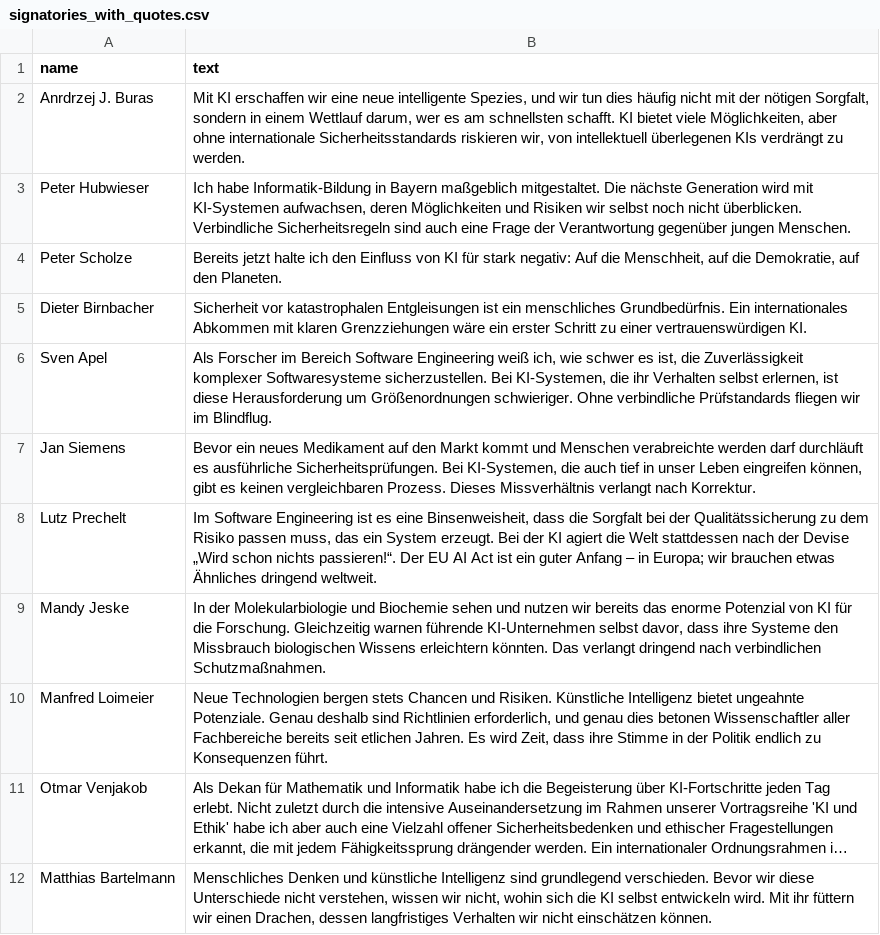
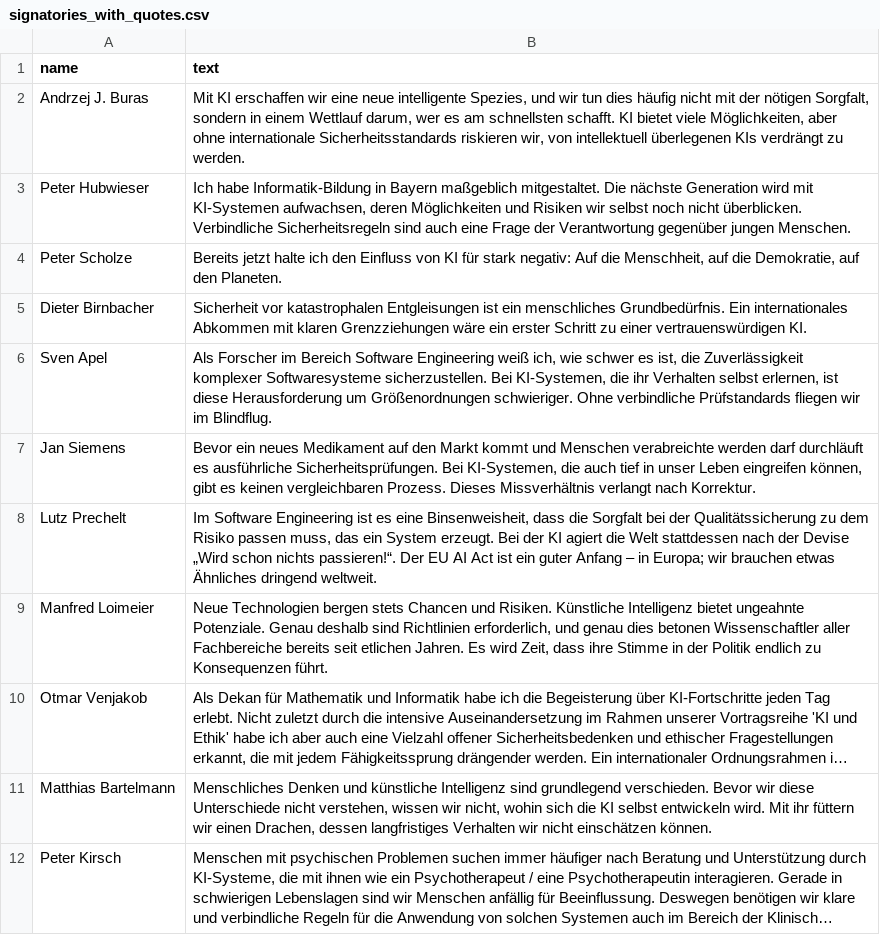
Before and after one commit to SimonSkade1/PauseAI-Germany-Website, a CSV file: scripts/signatories_with_quotes.csv, drawn as a sheet; only a part is shown; the shorter side is filled out with more unchanged rows; long unchanged cells end in ….

Commit message:
remove mandy

```diff
--- a/scripts/signatories_with_quotes.csv
+++ b/scripts/signatories_with_quotes.csv
@@ -1,3 +1,3 @@
 name,text
-Anrdrzej J. Buras,"Mit KI erschaffen wir eine neue intelligente Spezies, und wir tun dies häufig nicht mit der nötigen Sorgfalt, sondern in einem Wettlauf darum, wer es am schnellsten schafft. KI bietet viele Möglichkeiten, aber ohne internationale Sicherheitsstandards riskieren wir, von intellektuell überlegenen KIs verdrängt zu werden."
+Andrzej J. Buras,"Mit KI erschaffen wir eine neue intelligente Spezies, und wir tun dies häufig nicht mit der nötigen Sorgfalt, sondern in einem Wettlauf darum, wer es am schnellsten schafft. KI bietet viele Möglichkeiten, aber ohne internationale Sicherheitsstandards riskieren wir, von intellektuell überlegenen KIs verdrängt zu werden."
 Peter Hubwieser,"Ich habe Informatik-Bildung in Bayern maßgeblich mitgestaltet. Die nächste Generation wird mit KI-Systemen aufwachsen, deren Möglichkeiten und Risiken wir selbst noch nicht überblicken. Verbindliche Sicherheitsregeln sind auch eine Frage der Verantwortung gegenüber jungen Menschen."
@@ -8,3 +8,2 @@ Jan Siemens,"Bevor ein neues Medikament auf den Markt kommt und  Menschen verabr
 Lutz Prechelt,"Im Software Engineering ist es eine Binsenweisheit, dass die Sorgfalt bei der Qualitätssicherung zu dem Risiko passen muss, das ein System erzeugt. Bei der KI agiert die Welt stattdessen nach der Devise „Wird schon nichts passieren!“. Der EU AI Act ist ein guter Anfang – in Europa; wir brauchen etwas Ähnliches dringend weltweit."
-Mandy Jeske,"In der Molekularbiologie und Biochemie sehen und nutzen wir bereits das enorme Potenzial von KI für die Forschung. Gleichzeitig warnen führende KI-Unternehmen selbst davor, dass ihre Systeme den Missbrauch biologischen Wissens erleichtern könnten. Das verlangt dringend nach verbindlichen Schutzmaßnahmen."
 Manfred Loimeier,"Neue Technologien bergen stets Chancen und Risiken. Künstliche Intelligenz bietet ungeahnte Potenziale. Genau deshalb sind Richtlinien erforderlich, und genau dies betonen Wissenschaftler aller Fachbereiche bereits seit etlichen Jahren. Es wird Zeit, dass ihre Stimme in der Politik endlich zu Konsequenzen führt."
```
